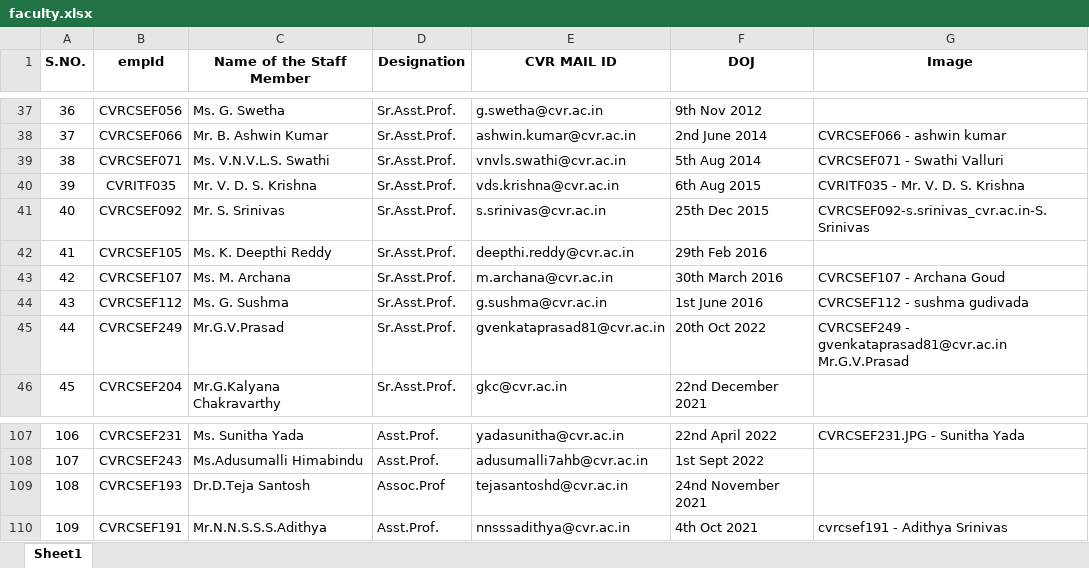
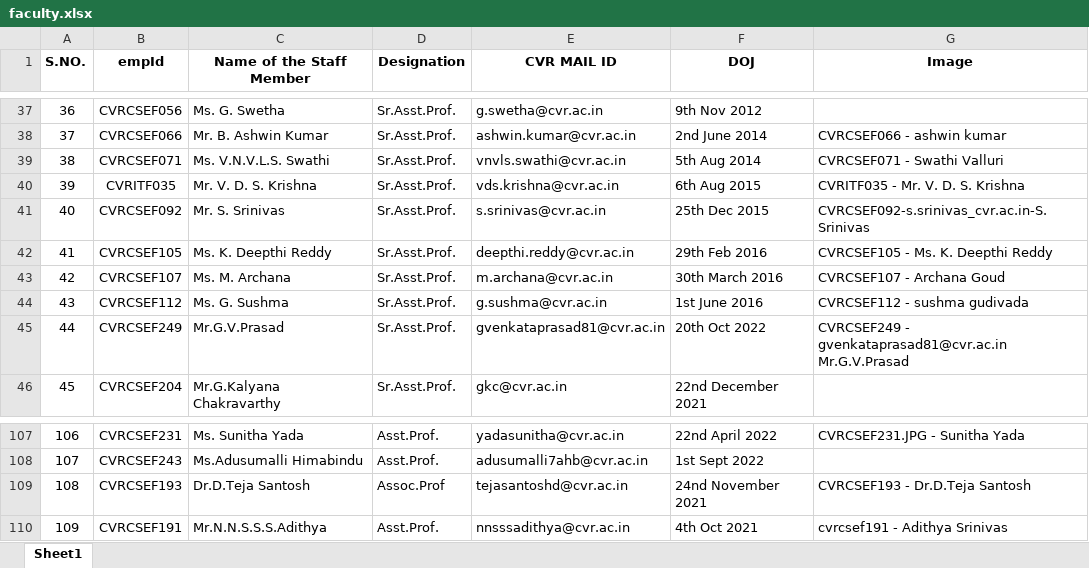
Before and after one commit to cvrcsedept/CVR-CSE, an Excel workbook: public/Data/faculty.xlsx, sheet Sheet1, drawn as a sheet; only a part is shown, gaps mark what is left out; values as stored, in another font and other column widths than the file's, no borders; the diff names each change by its address in the sheet, - before the commit and + after, or states it on an @@ line.

```diff
--- a/public/Data/faculty.xlsx (sheet Sheet1)
+++ b/public/Data/faculty.xlsx (sheet Sheet1)
-G42 (Image): (empty)
+G42 (Image): CVRCSEF105 - Ms. K. Deepthi Reddy
-G109 (Image): (empty)
+G109 (Image): CVRCSEF193 - Dr.D.Teja Santosh
```
Also changed, not shown: public/Data/non-teaching.xlsx, 5 other files.
